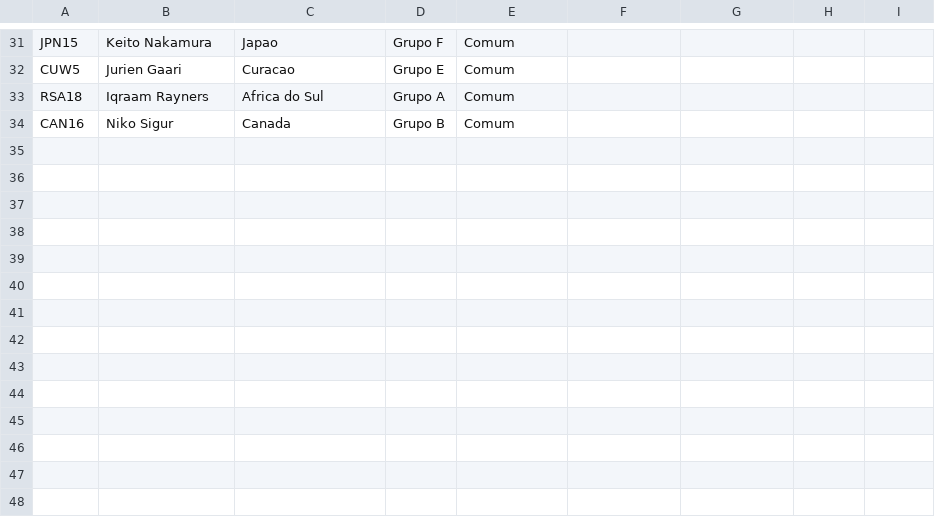
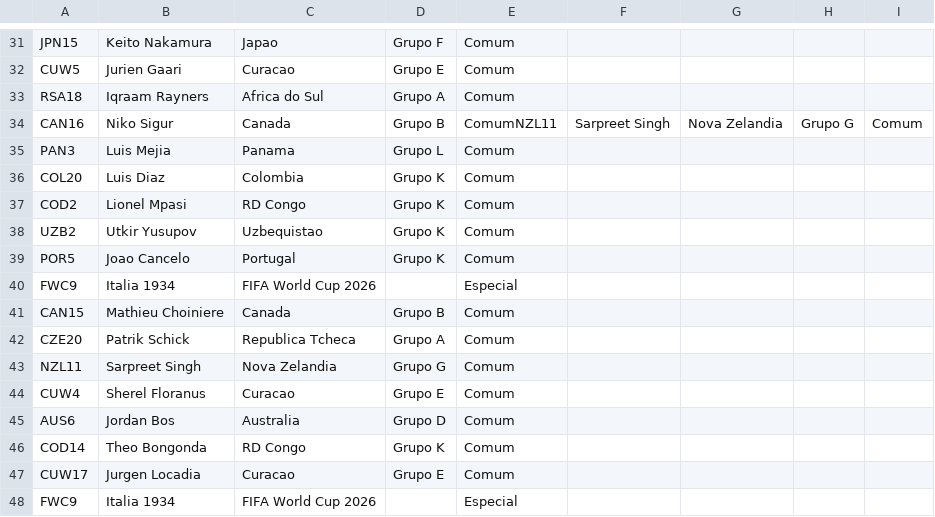
Before and after one commit to maju-rocha/Goal-Legends-FDCO2B, a CSV file: extras/album.csv, drawn as a sheet; only a part is shown, gaps mark what is left out.

```diff
--- a/extras/album.csv
+++ b/extras/album.csv
@@ -33,2 +33,16 @@ CUW5  , Jurien Gaari                , Curacao            , Grupo E, Comum
 RSA18 , Iqraam Rayners              , Africa do Sul      , Grupo A, Comum
-CAN16 , Niko Sigur                  , Canada             , Grupo B, Comum
+CAN16 , Niko Sigur                  , Canada             , Grupo B, ComumNZL11 , Sarpreet Singh              , Nova Zelandia      , Grupo G, Comum
+PAN3  , Luis Mejia                  , Panama             , Grupo L, Comum
+COL20 , Luis Diaz                   , Colombia           , Grupo K, Comum
+COD2  , Lionel Mpasi                , RD Congo           , Grupo K, Comum
+UZB2  , Utkir Yusupov               , Uzbequistao        , Grupo K, Comum
+POR5  , Joao Cancelo                , Portugal           , Grupo K, Comum
+FWC9  , Italia 1934                 , FIFA World Cup 2026,        , Especial
+CAN15 , Mathieu Choiniere           , Canada             , Grupo B, Comum
+CZE20 , Patrik Schick               , Republica Tcheca   , Grupo A, Comum
+NZL11 , Sarpreet Singh              , Nova Zelandia      , Grupo G, Comum
+CUW4  , Sherel Floranus             , Curacao            , Grupo E, Comum
+AUS6  , Jordan Bos                  , Australia          , Grupo D, Comum
+COD14 , Theo Bongonda               , RD Congo           , Grupo K, Comum
+CUW17 , Jurgen Locadia              , Curacao            , Grupo E, Comum
+FWC9  , Italia 1934                 , FIFA World Cup 2026,        , Especial
```
Also changed, not shown: 4 other files.
